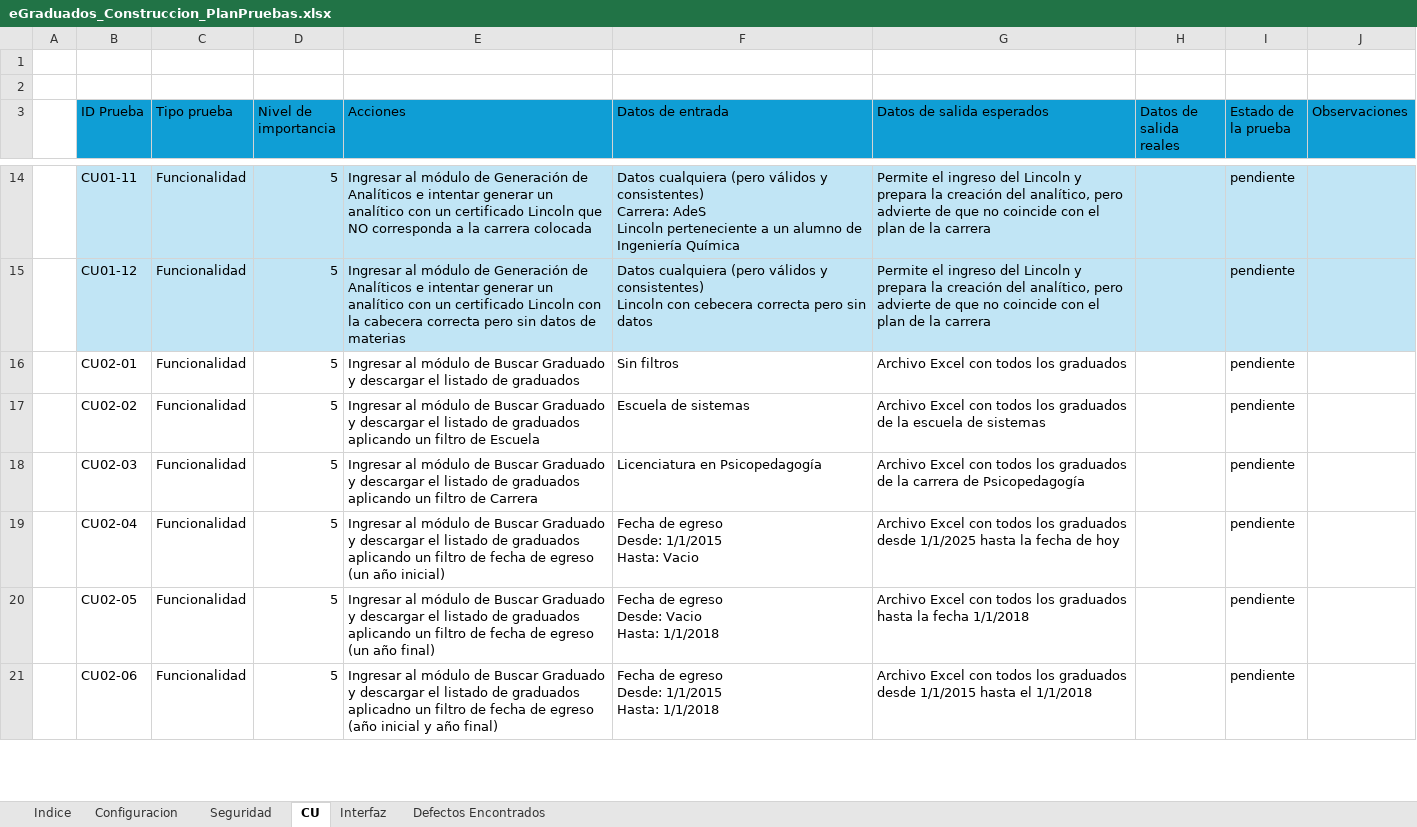
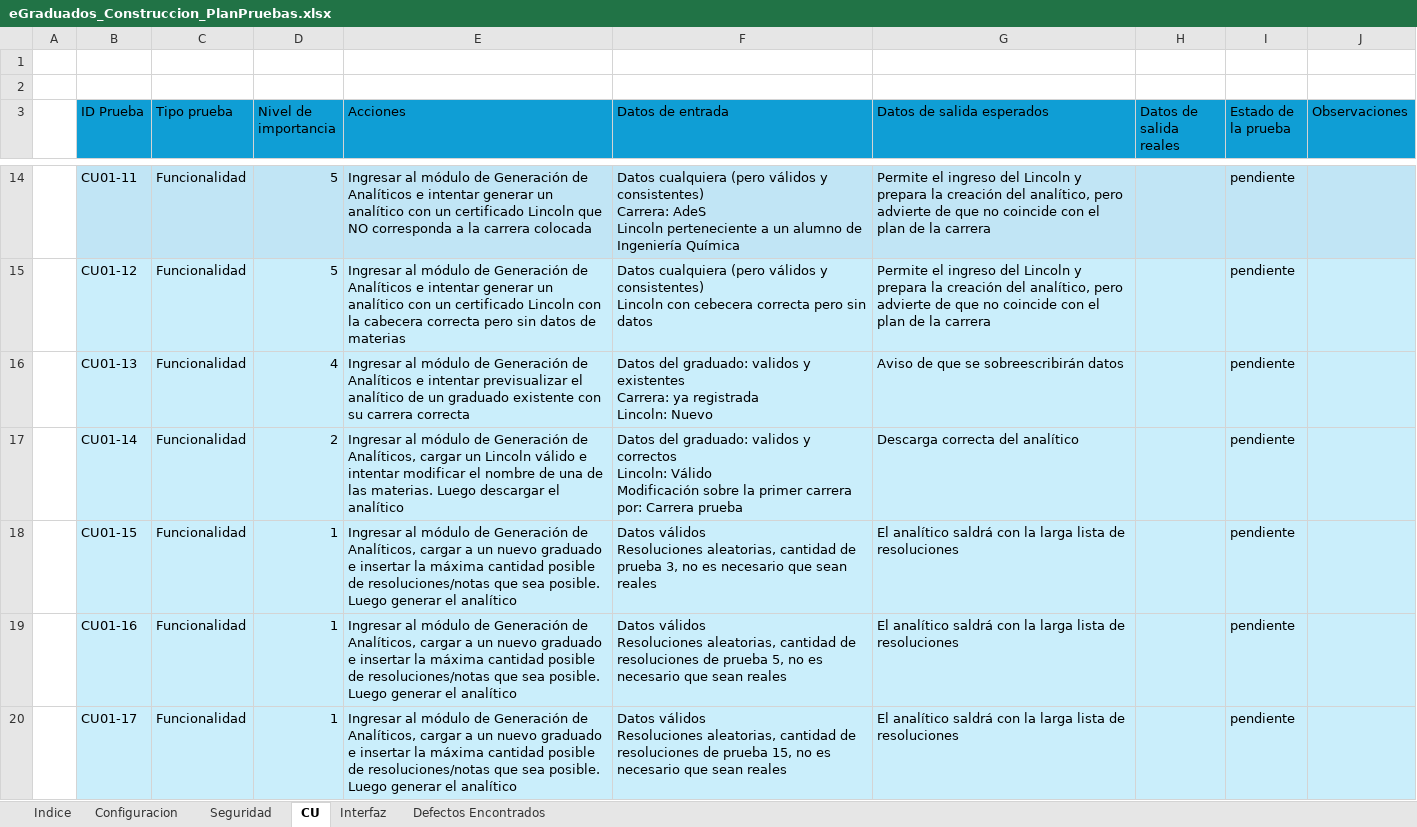
Before and after one commit to SantillanDottaLucas/eGraduados, an Excel workbook: A-Documentacion/C-Construccion/eGraduados_Construccion_PlanPruebas.xlsx, sheet CU, drawn as a sheet; only a part is shown, gaps mark what is left out; the shorter side is filled out with more unchanged rows; values as stored, in another font and other column widths than the file's, no borders; table styles not drawn; ↵ is a line break in a cell; the diff covers the shown part only; the diff names each change by its address in the sheet, - before the commit and + after, or states it on an @@ line.

```diff
--- a/A-Documentacion/C-Construccion/eGraduados_Construccion_PlanPruebas.xlsx (sheet CU)
+++ b/A-Documentacion/C-Construccion/eGraduados_Construccion_PlanPruebas.xlsx (sheet CU)
+row 16:  | CU01-13 | Funcionalidad | 4 | Ingresar al módulo de Generación de Analíticos e intentar previsualizar el analítico de un graduado existente con su carrera correcta | Datos del graduado: validos y existentes ↵ Carrera: ya registrada ↵ Lincoln: Nuevo | Aviso de que se sobreescribirán datos |  | pendiente
+row 17:  | CU01-14 | Funcionalidad | 2 | Ingresar al módulo de Generación de Analíticos, cargar un Lincoln válido e intentar modificar el nombre de una de las materias. Luego descargar el analítico | Datos del graduado: validos y correctos ↵ Lincoln: Válido ↵ Modificación sobre la primer carrera por: Carrera prueba | Descarga correcta del analítico |  | pendiente
+row 18:  | CU01-15 | Funcionalidad | 1 | Ingresar al módulo de Generación de Analíticos, cargar a un nuevo graduado e insertar la máxima cantidad posible de resoluciones/notas que sea posible. Luego generar el analítico | Datos válidos ↵ Resoluciones aleatorias, cantidad de prueba 3, no es necesario que sean reales | El analítico saldrá con la larga lista de resoluciones |  | pendiente
+row 19:  | CU01-16 | Funcionalidad | 1 | Ingresar al módulo de Generación de Analíticos, cargar a un nuevo graduado e insertar la máxima cantidad posible de resoluciones/notas que sea posible. Luego generar el analítico | Datos válidos ↵ Resoluciones aleatorias, cantidad de resoluciones de prueba 5, no es necesario que sean reales | El analítico saldrá con la larga lista de resoluciones |  | pendiente
+row 20:  | CU01-17 | Funcionalidad | 1 | Ingresar al módulo de Generación de Analíticos, cargar a un nuevo graduado e insertar la máxima cantidad posible de resoluciones/notas que sea posible. Luego generar el analítico | Datos válidos ↵ Resoluciones aleatorias, cantidad de resoluciones de prueba 15, no es necesario que sean reales | El analítico saldrá con la larga lista de resoluciones |  | pendiente
```
Also changed, not shown: 27 added rows and 10 edited cells elsewhere in this sheet, A-Documentacion/C-Construccion/eGraduados_Construccion_DatosGraduados.xlsx, 2 other files.
